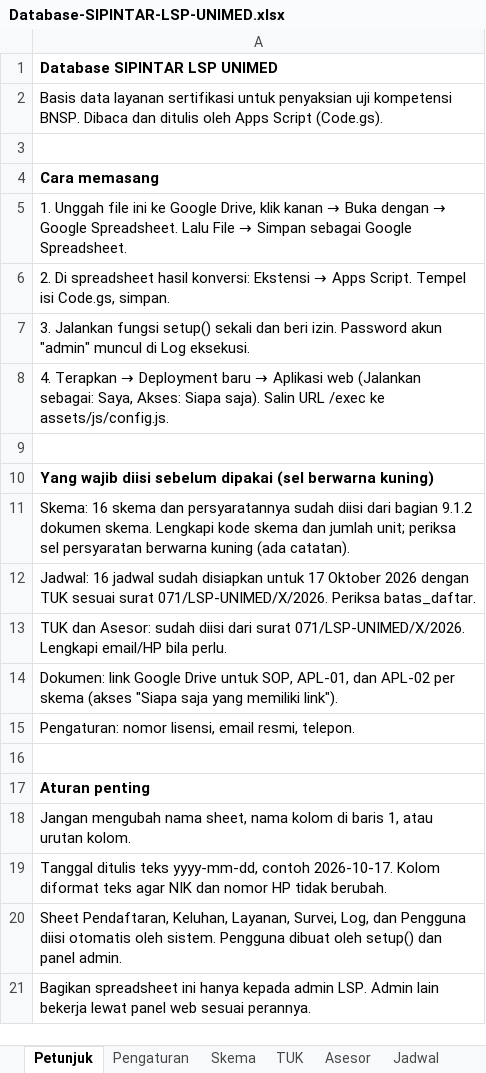
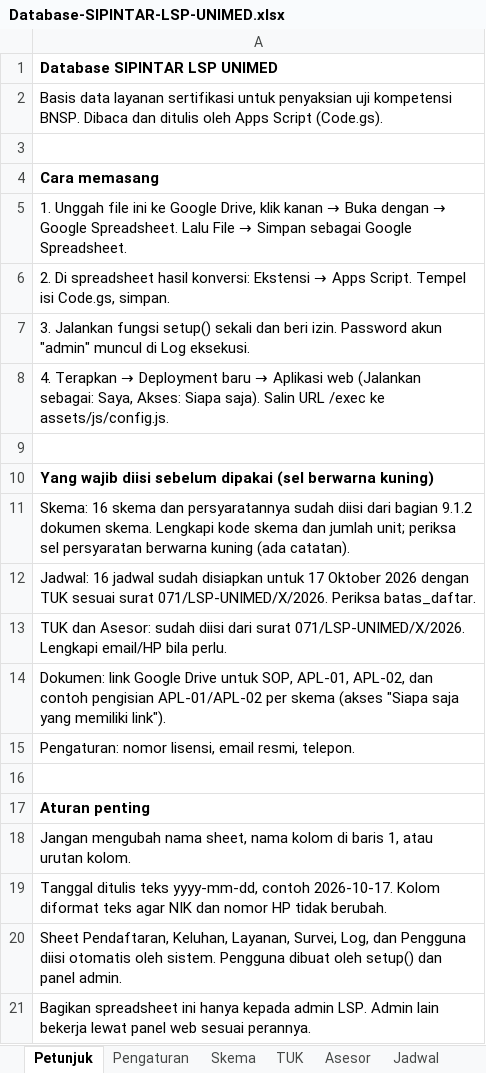
Before and after one commit to lsp-unimed/sipintar, an Excel workbook: sheets/Database-SIPINTAR-LSP-UNIMED.xlsx, sheet Petunjuk, drawn as a sheet; values as stored, in another font and other column widths than the file's, no borders; the diff names each change by its address in the sheet, - before the commit and + after, or states it on an @@ line.

```diff
--- a/sheets/Database-SIPINTAR-LSP-UNIMED.xlsx (sheet Petunjuk)
+++ b/sheets/Database-SIPINTAR-LSP-UNIMED.xlsx (sheet Petunjuk)
-A14: …SOP, APL-01, dan APL-02 per skema…
+A14: …SOP, APL-01, APL-02, dan contoh pengisian APL-01/APL-02 per skema…
```
Also changed, not shown: sheet Dokumen, sheet Pengaturan, 4 other files.
